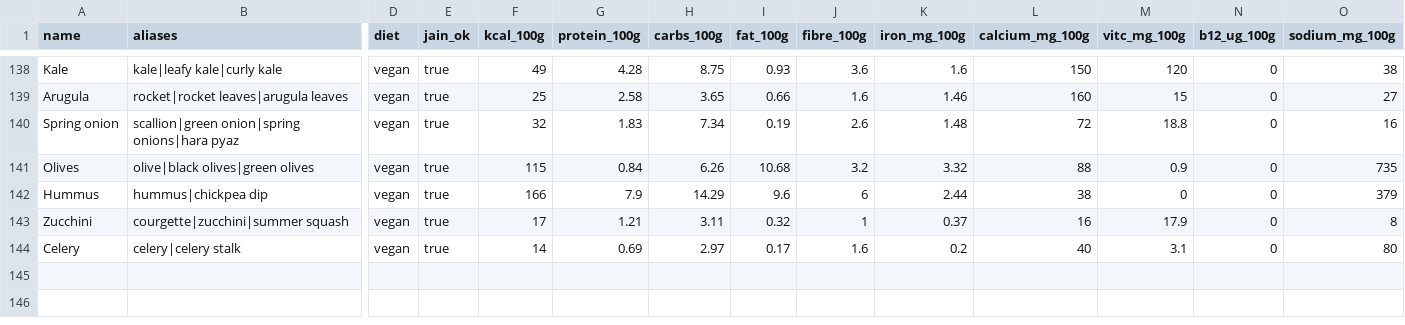
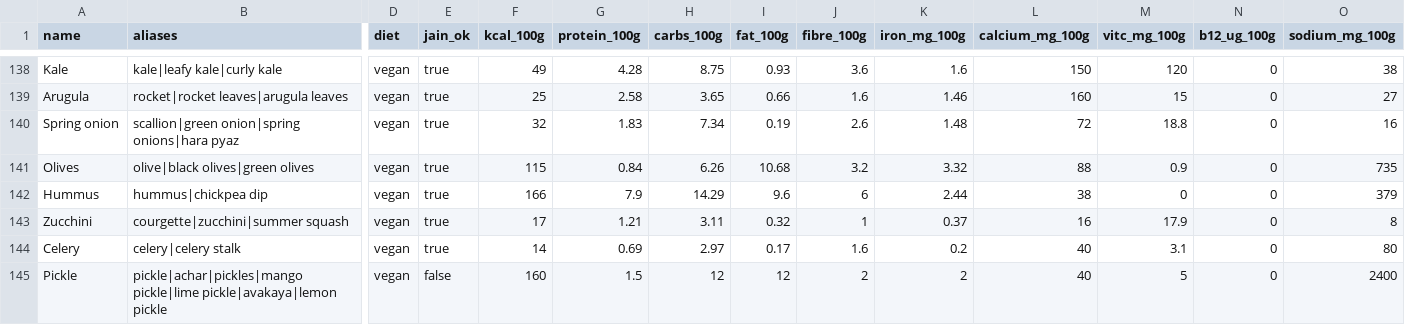
Before and after one commit to KashyapMamidela/claww, a CSV file: claww app/database/foods/ingredients.csv, drawn as a sheet; only a part is shown, gaps mark what is left out; rows hold the shown columns only; the diff names each change by its address in the sheet, - before the commit and + after, or states it on an @@ line.

```diff
--- a/claww app/database/foods/ingredients.csv
+++ b/claww app/database/foods/ingredients.csv
+row 145: Pickle | pickle|achar|pickles|mango pickle|lime pickle|avakaya|lemon pickle | vegan | false | 160 | 1.5 | 12 | 12 | 2 | 2 | 40 | 5 | 0 | 2400
```
Also changed, not shown: claww app/database/foods/dishes.csv, claww app/database/foods/units.csv, 5 other files.
